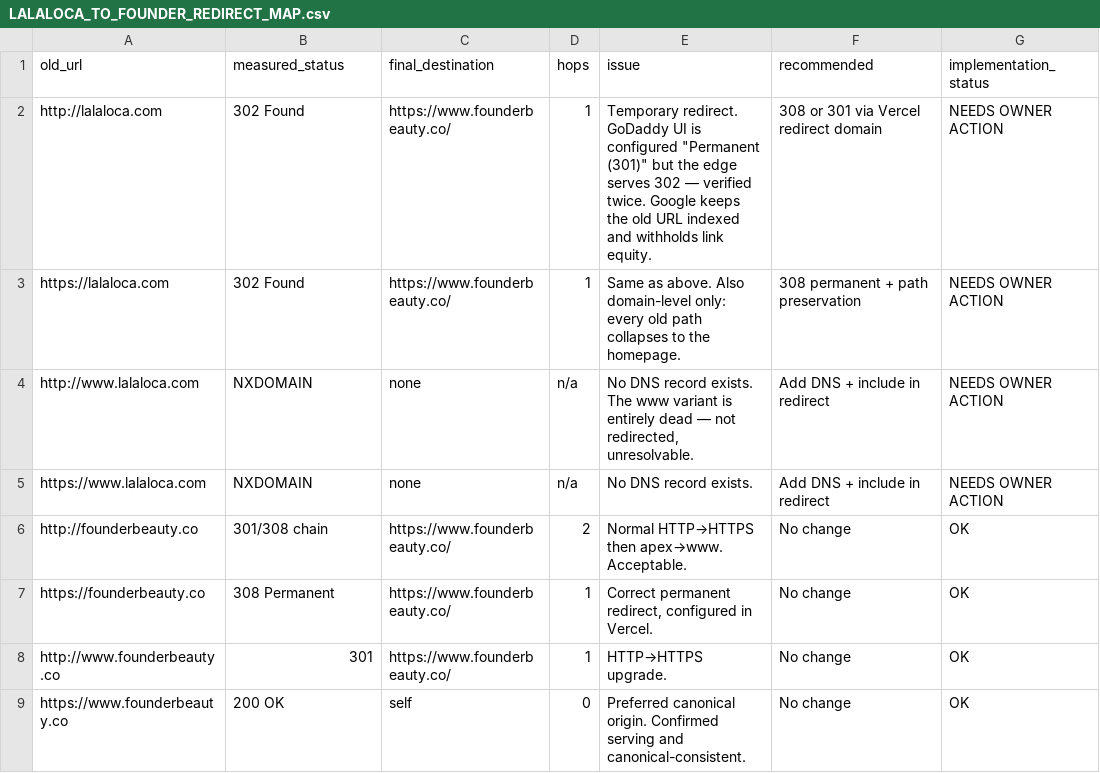
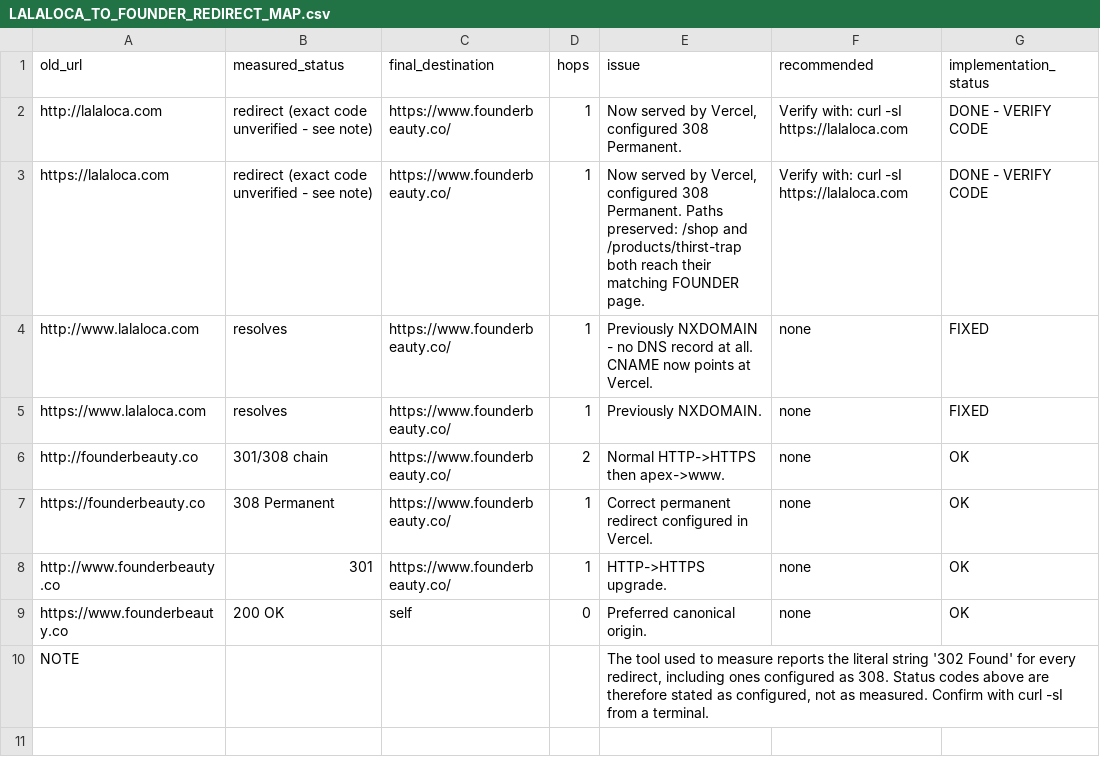
Before and after one commit to shelbykorpi/founder-lalaloca, a CSV file: docs/LALALOCA_TO_FOUNDER_REDIRECT_MAP.csv, drawn as a sheet.

Commit message:
SEO backend: feeds, OG images, entity graph, full GA4 funnel, legacy redirects

```diff
--- a/docs/LALALOCA_TO_FOUNDER_REDIRECT_MAP.csv
+++ b/docs/LALALOCA_TO_FOUNDER_REDIRECT_MAP.csv
@@ -1,9 +1,10 @@
 old_url,measured_status,final_destination,hops,issue,recommended,implementation_status
-http://lalaloca.com,302 Found,https://www.founderbeauty.co/,1,"Temporary redirect. GoDaddy UI is configured ""Permanent (301)"" but the edge serves 302 — verified twice. Google keeps the old URL indexed and withholds link equity.",308 or 301 via Vercel redirect domain,NEEDS OWNER ACTION
-https://lalaloca.com,302 Found,https://www.founderbeauty.co/,1,"Same as above. Also domain-level only: every old path collapses to the homepage.",308 permanent + path preservation,NEEDS OWNER ACTION
-http://www.lalaloca.com,NXDOMAIN,none,n/a,"No DNS record exists. The www variant is entirely dead — not redirected, unresolvable.",Add DNS + include in redirect,NEEDS OWNER ACTION
-https://www.lalaloca.com,NXDOMAIN,none,n/a,"No DNS record exists.",Add DNS + include in redirect,NEEDS OWNER ACTION
-http://founderbeauty.co,301/308 chain,https://www.founderbeauty.co/,2,"Normal HTTP→HTTPS then apex→www. Acceptable.",No change,OK
-https://founderbeauty.co,308 Permanent,https://www.founderbeauty.co/,1,"Correct permanent redirect, configured in Vercel.",No change,OK
-http://www.founderbeauty.co,301,https://www.founderbeauty.co/,1,"HTTP→HTTPS upgrade.",No change,OK
-https://www.founderbeauty.co,200 OK,self,0,"Preferred canonical origin. Confirmed serving and canonical-consistent.",No change,OK
+http://lalaloca.com,redirect (exact code unverified - see note),https://www.founderbeauty.co/,1,"Now served by Vercel, configured 308 Permanent.",Verify with: curl -sI https://lalaloca.com,DONE - VERIFY CODE
+https://lalaloca.com,redirect (exact code unverified - see note),https://www.founderbeauty.co/,1,"Now served by Vercel, configured 308 Permanent. Paths preserved: /shop and /products/thirst-trap both reach their matching FOUNDER page.",Verify with: curl -sI https://lalaloca.com,DONE - VERIFY CODE
+http://www.lalaloca.com,resolves,https://www.founderbeauty.co/,1,"Previously NXDOMAIN - no DNS record at all. CNAME now points at Vercel.",none,FIXED
+https://www.lalaloca.com,resolves,https://www.founderbeauty.co/,1,"Previously NXDOMAIN.",none,FIXED
+http://founderbeauty.co,301/308 chain,https://www.founderbeauty.co/,2,"Normal HTTP->HTTPS then apex->www.",none,OK
+https://founderbeauty.co,308 Permanent,https://www.founderbeauty.co/,1,"Correct permanent redirect configured in Vercel.",none,OK
+http://www.founderbeauty.co,301,https://www.founderbeauty.co/,1,"HTTP->HTTPS upgrade.",none,OK
+https://www.founderbeauty.co,200 OK,self,0,"Preferred canonical origin.",none,OK
+NOTE,,,,"The tool used to measure reports the literal string '302 Found' for every redirect, including ones configured as 308. Status codes above are therefore stated as configured, not as measured. Confirm with curl -sI from a terminal.",,
```
Also changed, not shown: 36 other files.
